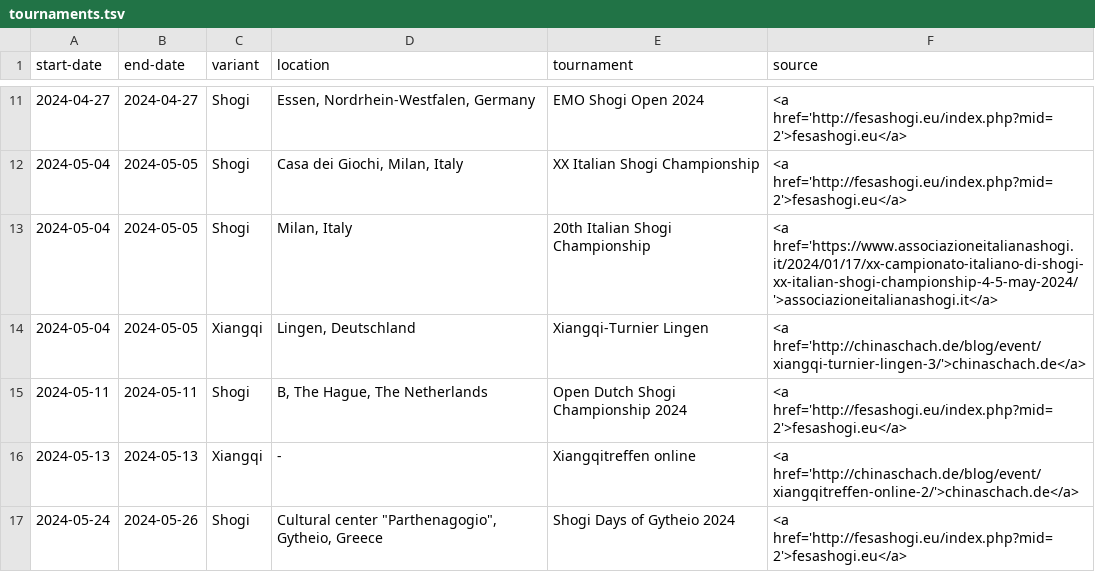
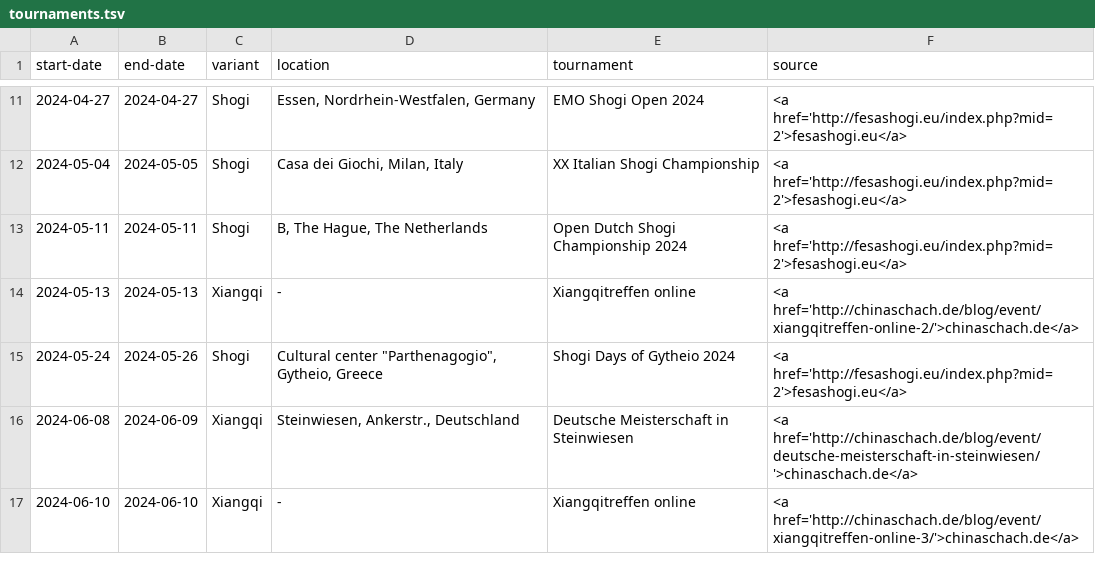
Before and after one commit to chess-variants/chess-variants.github.io, a TSV file: _data/tournaments.tsv, drawn as a sheet; only a part is shown, gaps mark what is left out; the shorter side is filled out with more unchanged rows; the diff names each change by its address in the sheet, - before the commit and + after, or states it on an @@ line.

Commit message:
Update tournaments.tsv

```diff
--- a/_data/tournaments.tsv
+++ b/_data/tournaments.tsv
-row 13: 2024-05-04 | 2024-05-05 | Shogi | Milan, Italy | 20th Italian Shogi Championship | <a href='https://www.associazioneitalianashogi.it/2024/01/17/xx-campionato-italiano-di-shogi-xx-italian-shogi-championship-4-5-may-2024/'>associazioneitalianashogi.it</a>
-row 14: 2024-05-04 | 2024-05-05 | Xiangqi | Lingen, Deutschland | Xiangqi-Turnier Lingen | <a href='http://chinaschach.de/blog/event/xiangqi-turnier-lingen-3/'>chinaschach.de</a>
```
